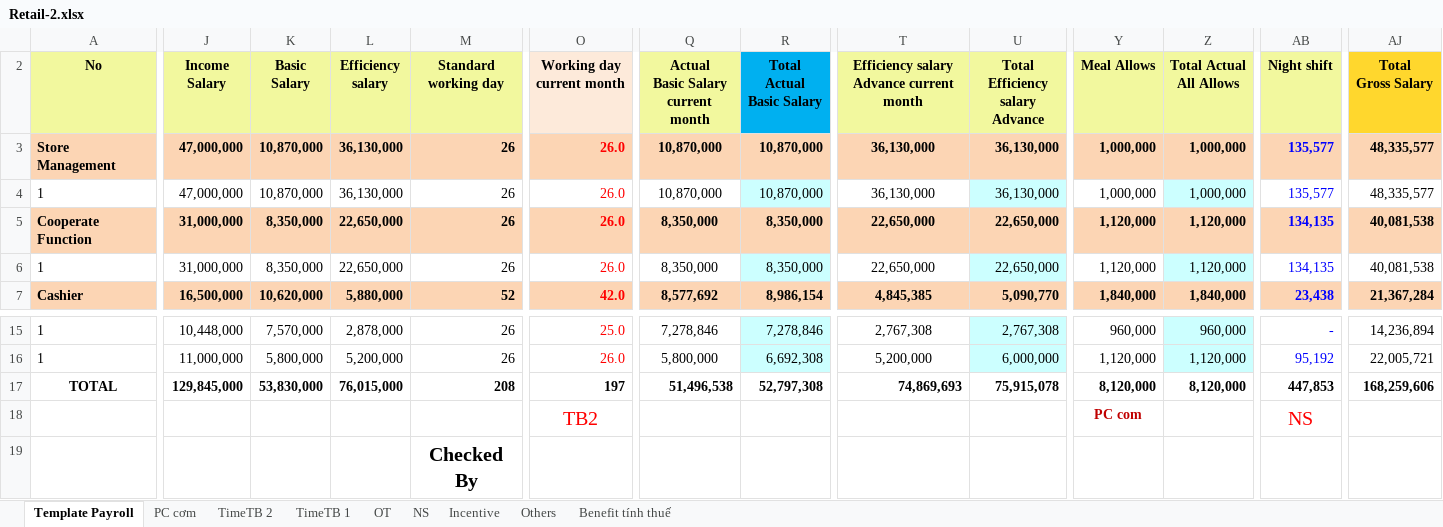
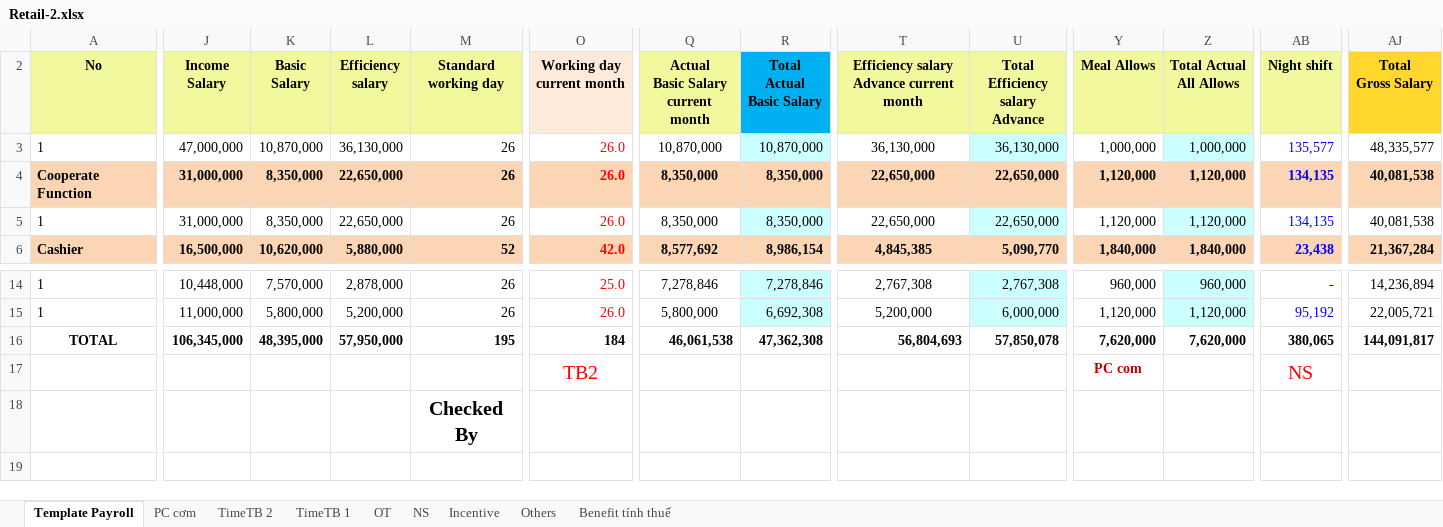
Before and after one commit to biztinct/gitlocal, an Excel workbook: thaco/design/Retail-2.xlsx, sheet Template Payroll, drawn as a sheet; only a part is shown, gaps mark what is left out; the shorter side is filled out with more unchanged rows; values as stored, in another font and other column widths than the file's, no borders; removed rows and columns are numbered as before the commit, all else as after; rows hold the shown columns only; the diff covers the shown part only; the diff names each change by its address in the sheet, - before the commit and + after, or states it on an @@ line.

```diff
--- a/thaco/design/Retail-2.xlsx (sheet Template Payroll)
+++ b/thaco/design/Retail-2.xlsx (sheet Template Payroll)
-row 3: Store Management | 47,000,000 | 10,870,000 | 36,130,000 | 26 | 26.0 | 10,870,000 | 10,870,000 | 36,130,000 | 36,130,000 | 1,000,000 | 1,000,000 | 135,577 | 48,335,577
-J16 (Income Salary): 129,845,000
+J16 (Income Salary): 106,345,000
-K16 (Basic Salary): 53,830,000
+K16 (Basic Salary): 48,395,000
-L16 (Efficiency salary): 76,015,000
+L16 (Efficiency salary): 57,950,000
-M16 (Standard working day): 208
+M16 (Standard working day): 195
-O16 (Working day current month): 197
+O16 (Working day current month): 184
-Q16: 51,496,538
+Q16: 46,061,538
-R16 (Total Actual Basic Salary): 52,797,308
+R16 (Total Actual Basic Salary): 47,362,308
-T16: 74,869,693
+T16: 56,804,693
-U16 (Total Efficiency salary Advance): 75,915,078
+U16 (Total Efficiency salary Advance): 57,850,078
-Y16 (Meal Allows): 8,120,000
+Y16 (Meal Allows): 7,620,000
-Z16 (Total Actual All Allows): 8,120,000
+Z16 (Total Actual All Allows): 7,620,000
-AB16 (Night shift): 447,853
+AB16 (Night shift): 380,065
-AJ16 (Total Gross Salary): 168,259,606
+AJ16 (Total Gross Salary): 144,091,817
```
Also changed, not shown: 24 edited cells elsewhere in this sheet, formulas that keep their value, hidden cells, 7 other files.
